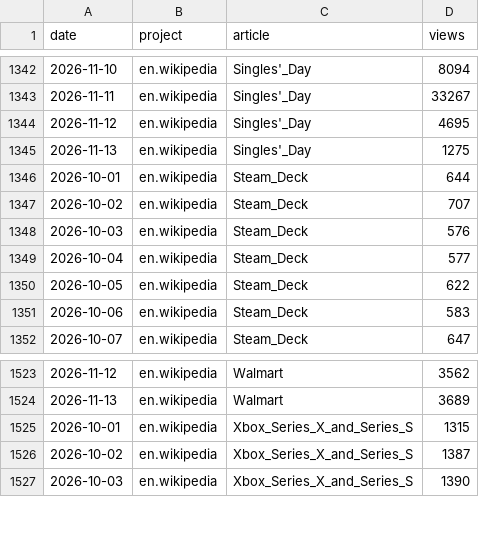
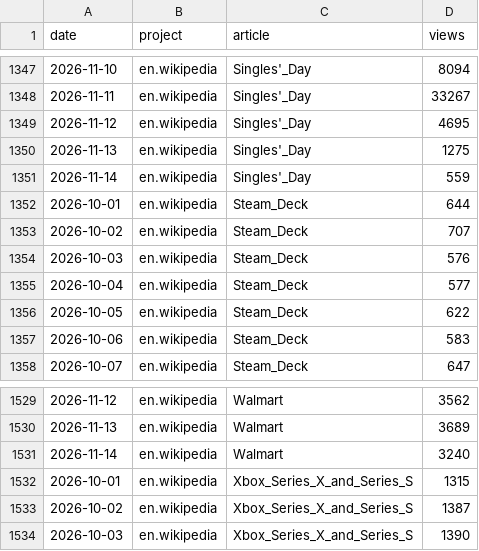
Before and after one commit to muaz-32/black-friday-price-audit, a CSV file: trends/pageviews.csv, drawn as a sheet; only a part is shown, gaps mark what is left out; the diff covers the shown part only.

```diff
--- a/trends/pageviews.csv
+++ b/trends/pageviews.csv
@@ -1345,2 +1350,3 @@ date,project,article,views
 2026-11-13,en.wikipedia,Singles'_Day,1275
+2026-11-14,en.wikipedia,Singles'_Day,559
 2026-10-01,en.wikipedia,Steam_Deck,644
@@ -1524,2 +1530,3 @@ date,project,article,views
 2026-11-13,en.wikipedia,Walmart,3689
+2026-11-14,en.wikipedia,Walmart,3240
 2026-10-01,en.wikipedia,Xbox_Series_X_and_Series_S,1315
```
Also changed, not shown: 5 added rows elsewhere in this file, 1 other file.
